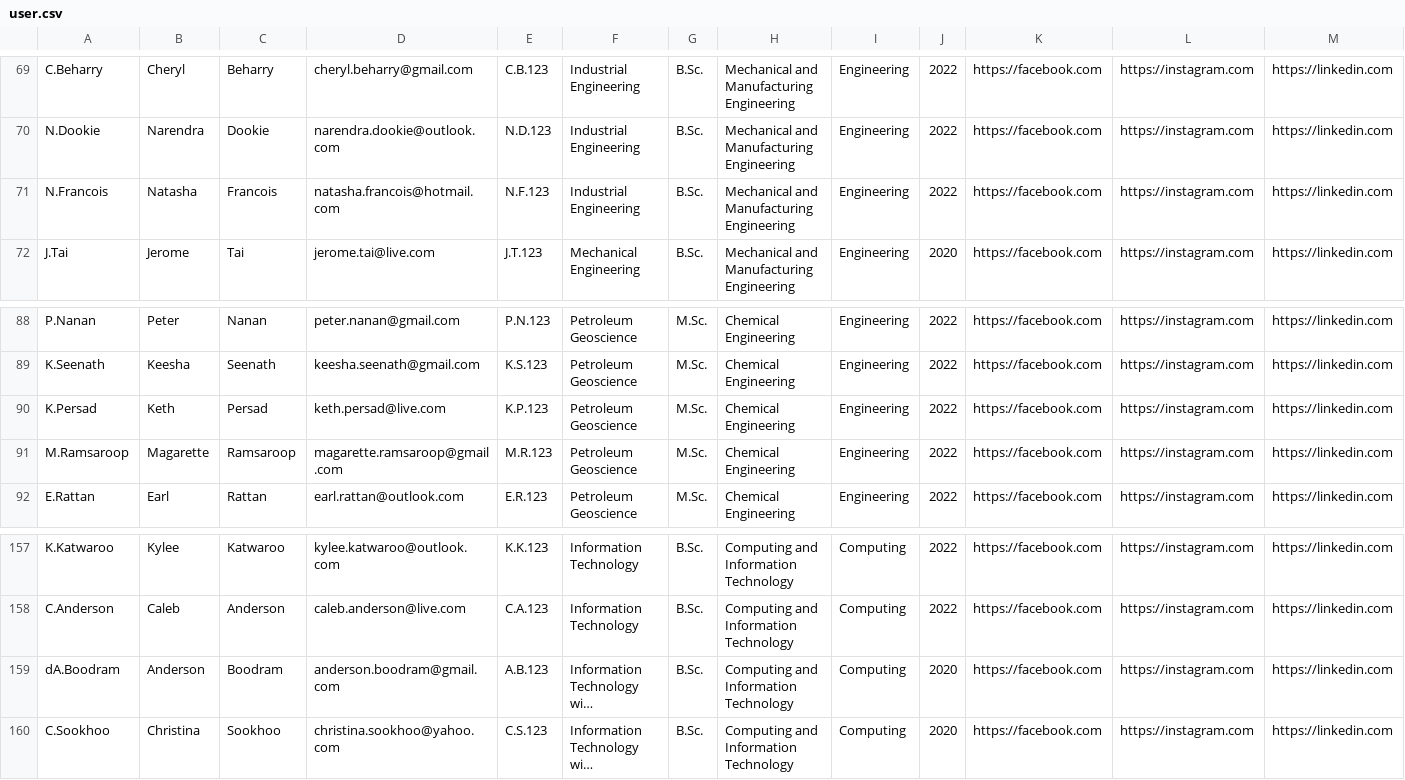
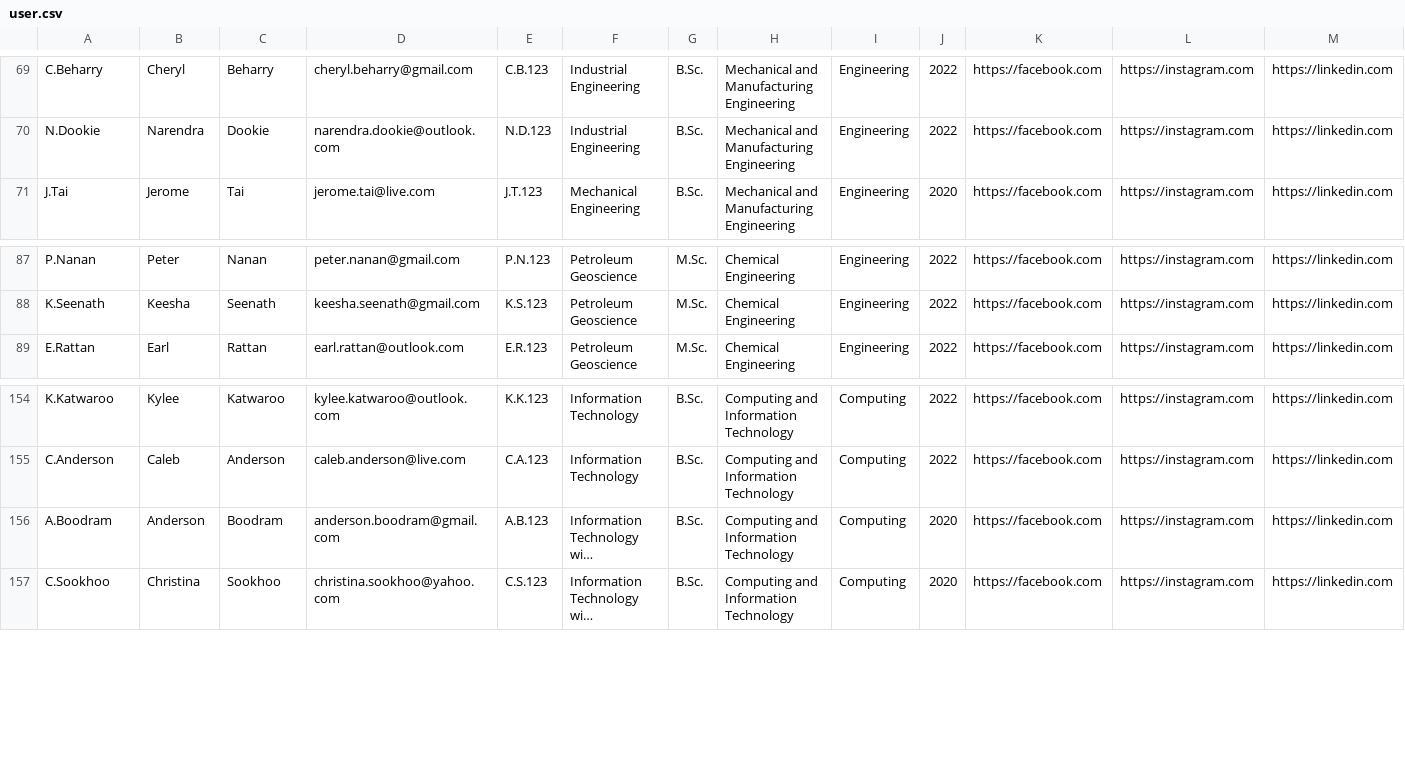
Before and after one commit to ShivsTKD/AlumGal, a CSV file: App/user.csv, drawn as a sheet; only a part is shown, gaps mark what is left out; long unchanged cells end in …; removed rows and columns are numbered as before the commit, all else as after; the diff names each change by its address in the sheet, - before the commit and + after, or states it on an @@ line.

```diff
--- a/App/user.csv
+++ b/App/user.csv
-row 71: N.Francois | Natasha | Francois | natasha.francois@hotmail.com | N.F.123 | Industrial Engineering | B.Sc. | Mechanical and Manufacturing Engineering | Engineering | 2022 | https://facebook.com | https://instagram.com | https://linkedin.com
-row 90: K.Persad | Keth | Persad | keth.persad@live.com | K.P.123 | Petroleum Geoscience | M.Sc. | Chemical Engineering | Engineering | 2022 | https://facebook.com | https://instagram.com | https://linkedin.com
-row 91: M.Ramsaroop | Magarette | Ramsaroop | magarette.ramsaroop@gmail.com | M.R.123 | Petroleum Geoscience | M.Sc. | Chemical Engineering | Engineering | 2022 | https://facebook.com | https://instagram.com | https://linkedin.com
-A156: dA.Boodram
+A156: A.Boodram
```
Also changed, not shown: 7 other files.
